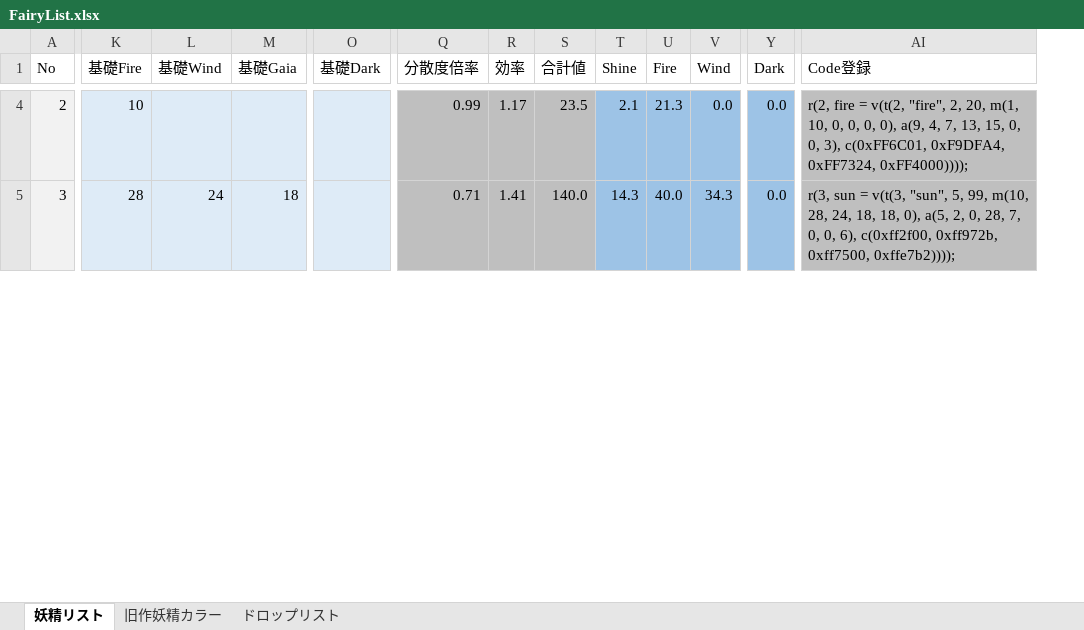
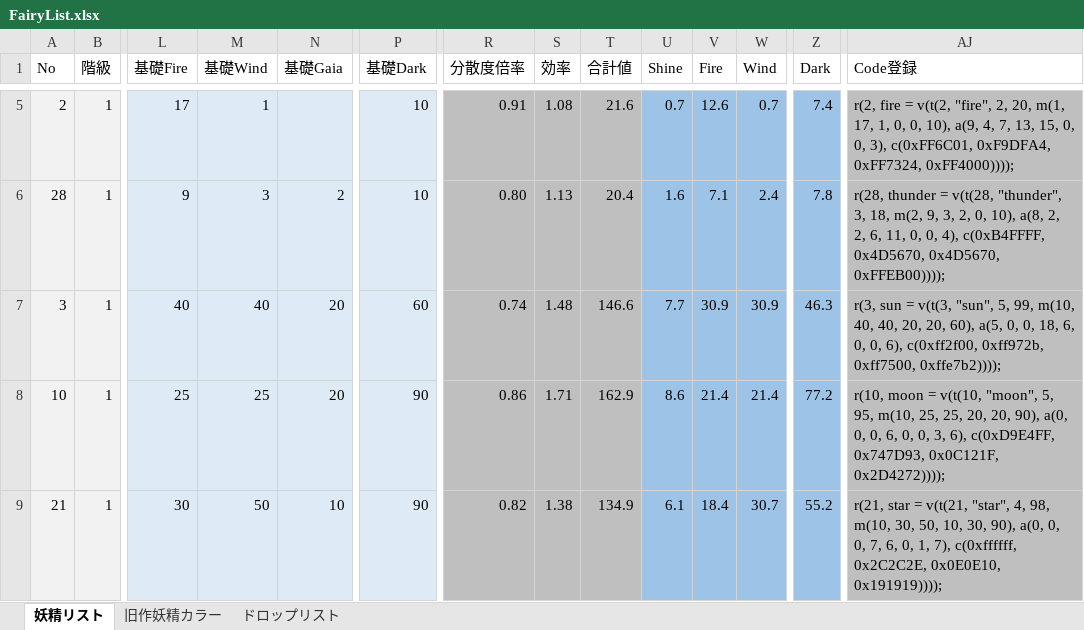
Before and after one commit to MirageFairy/MirageFairy2019, an Excel workbook: FairyList.xlsx, sheet 妖精リスト, drawn as a sheet; only a part is shown, gaps mark what is left out; values as stored, in another font and other column widths than the file's, no borders; table styles not drawn; addresses are those after the commit; rows hold the shown columns only; the diff covers the shown part only; the diff names each change by its address in the sheet, - before the commit and + after, or states it on an @@ line.

```diff
--- a/FairyList.xlsx (sheet 妖精リスト)
+++ b/FairyList.xlsx (sheet 妖精リスト)
+column B (階級), row 5: 1; row 7: 1
-L5 (基礎Fire): 10
+L5 (基礎Fire): 17
-M5 (基礎Wind): (empty)
+M5 (基礎Wind): 1
-P5 (基礎Dark): (empty)
+P5 (基礎Dark): 10
-R5 (分散度倍率): 0.99
+R5 (分散度倍率): 0.91
-S5 (効率): 1.17
+S5 (効率): 1.08
-T5 (合計値): 23.5
+T5 (合計値): 21.6
-U5 (Shine): 2.1
+U5 (Shine): 0.7
-V5 (Fire): 21.3
+V5 (Fire): 12.6
-W5 (Wind): 0.0
+W5 (Wind): 0.7
-Z5 (Dark): 0.0
+Z5 (Dark): 7.4
-AJ5 (Code登録): …20, m(1, 10, 0, 0, 0, 0), a(9, 4,…
+AJ5 (Code登録): …20, m(1, 17, 1, 0, 0, 10), a(9, 4,…
+row 6: 28 | 1 | 9 | 3 | 2 | 10 | 0.80 | 1.13 | 20.4 | 1.6 | 7.1 | 2.4 | 7.8 | r(28, thunder = v(t(28, "thunder", 3, 18, m(2, 9, 3, 2, 0, 10), a(8, 2, 2, 6, 11, 0, 0, 4), c(0xB4FFFF, 0x4D5670, 0x4D5670, 0xFFEB00))));
-L7 (基礎Fire): 28
+L7 (基礎Fire): 40
-M7 (基礎Wind): 24
+M7 (基礎Wind): 40
-N7 (基礎Gaia): 18
+N7 (基礎Gaia): 20
-P7 (基礎Dark): (empty)
+P7 (基礎Dark): 60
-R7 (分散度倍率): 0.71
+R7 (分散度倍率): 0.74
-S7 (効率): 1.41
+S7 (効率): 1.48
-T7 (合計値): 140.0
+T7 (合計値): 146.6
-U7 (Shine): 14.3
+U7 (Shine): 7.7
-V7 (Fire): 40.0
+V7 (Fire): 30.9
-W7 (Wind): 34.3
+W7 (Wind): 30.9
-Z7 (Dark): 0.0
+Z7 (Dark): 46.3
-AJ7 (Code登録): …99, m(10, 28, 24, 18, 18, 0), a(5, 2, 0, 28, 7, 0, 0,…
+AJ7 (Code登録): …99, m(10, 40, 40, 20, 20, 60), a(5, 0, 0, 18, 6, 0, 0,…
+row 8: 10 | 1 | 25 | 25 | 20 | 90 | 0.86 | 1.71 | 162.9 | 8.6 | 21.4 | 21.4 | 77.2 | r(10, moon = v(t(10, "moon", 5, 95, m(10, 25, 25, 20, 20, 90), a(0, 0, 0, 6, 0, 0, 3, 6), c(0xD9E4FF, 0x747D93, 0x0C121F, 0x2D4272))));
+row 9: 21 | 1 | 30 | 50 | 10 | 90 | 0.82 | 1.38 | 134.9 | 6.1 | 18.4 | 30.7 | 55.2 | r(21, star = v(t(21, "star", 4, 98, m(10, 30, 50, 10, 30, 90), a(0, 0, 0, 7, 6, 0, 1, 7), c(0xffffff, 0x2C2C2E, 0x0E0E10, 0x191919))));
```
Also changed, not shown: 12 added rows, 12 removed rows, 1 moved row and 191 edited cells elsewhere in this sheet, formulas that keep their value.
